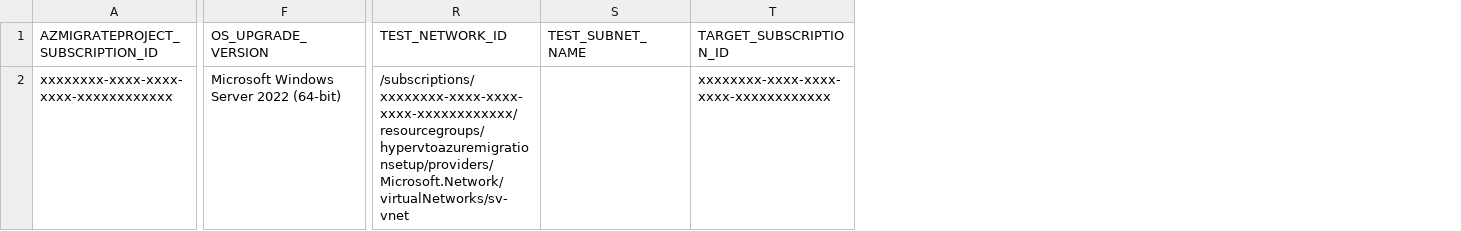
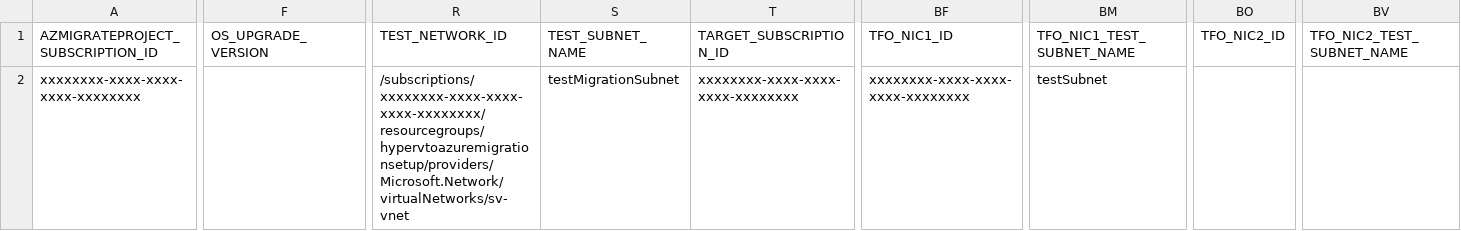
Before and after one commit to Azure/azure-docs-powershell-samples, a CSV file: azure-migrate/migrate-at-scale-vmware-agentles/Agentless VMware automation/Input.csv, drawn as a sheet; only a part is shown, gaps mark what is left out; the diff covers the shown part only; the diff names each change by its address in the sheet, - before the commit and + after, or states it on an @@ line.

Commit message:
Added new Inputs for TFO and Added extra case in if

```diff
--- a/azure-migrate/migrate-at-scale-vmware-agentles/Agentless VMware automation/Input.csv
+++ b/azure-migrate/migrate-at-scale-vmware-agentles/Agentless VMware automation/Input.csv
+column BF (TFO_NIC1_ID), row 2: xxxxxxxx-xxxx-xxxx-xxxx-xxxxxxxx
+column BM (TFO_NIC1_TEST_SUBNET_NAME), row 2: testSubnet
+column BO (TFO_NIC2_ID), empty
+column BV (TFO_NIC2_TEST_SUBNET_NAME), empty
-A2 (AZMIGRATEPROJECT_SUBSCRIPTION_ID): xxxxxxxx-xxxx-xxxx-xxxx-xxxxxxxxxxxx
+A2 (AZMIGRATEPROJECT_SUBSCRIPTION_ID): xxxxxxxx-xxxx-xxxx-xxxx-xxxxxxxx
-F2 (OS_UPGRADE_VERSION): Microsoft Windows Server 2022 (64-bit)
+F2 (OS_UPGRADE_VERSION): (empty)
-R2 (TEST_NETWORK_ID): /subscriptions/xxxxxxxx-xxxx-xxxx-xxxx-xxxxxxxxxxxx/resourcegroups/hypervtoazuremigrationsetup/providers/Microsoft.Network/virtualNetworks/sv-vnet
+R2 (TEST_NETWORK_ID): /subscriptions/xxxxxxxx-xxxx-xxxx-xxxx-xxxxxxxx/resourcegroups/hypervtoazuremigrationsetup/providers/Microsoft.Network/virtualNetworks/sv-vnet
-S2 (TEST_SUBNET_NAME): (empty)
+S2 (TEST_SUBNET_NAME): testMigrationSubnet
-T2 (TARGET_SUBSCRIPTION_ID): xxxxxxxx-xxxx-xxxx-xxxx-xxxxxxxxxxxx
+T2 (TARGET_SUBSCRIPTION_ID): xxxxxxxx-xxxx-xxxx-xxxx-xxxxxxxx
```
Also changed, not shown: 6 edited cells elsewhere in this file, 1 other file.
